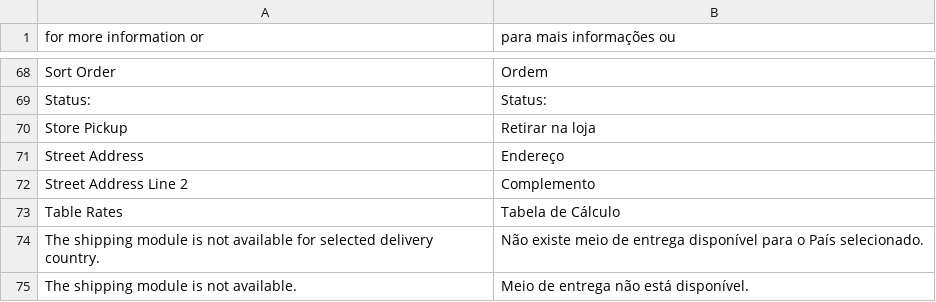
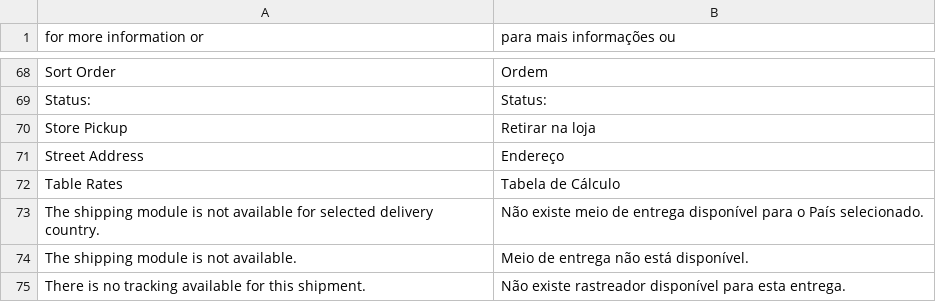
Before and after one commit to gamuzatech/tolucastore-magento, a CSV file: magento-lts-1.9.4.x/app/locale/pt_BR/Mage_Shipping.csv, drawn as a sheet; only a part is shown, gaps mark what is left out; the shorter side is filled out with more unchanged rows.

Commit message:
Atualizado tradução pt_BR/Mage_Shipping.cs

```diff
--- a/magento-lts-1.9.4.x/app/locale/pt_BR/Mage_Shipping.csv
+++ b/magento-lts-1.9.4.x/app/locale/pt_BR/Mage_Shipping.csv
@@ -71,3 +71,2 @@
 "Street Address","Endereço"
-"Street Address Line 2","Complemento"
 "Table Rates","Tabela de Cálculo"
```
